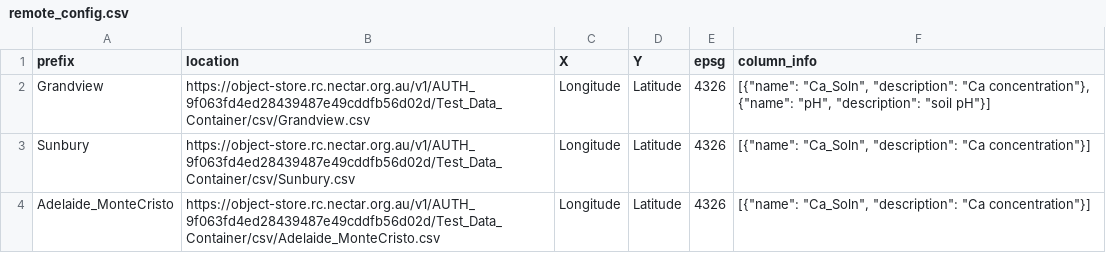
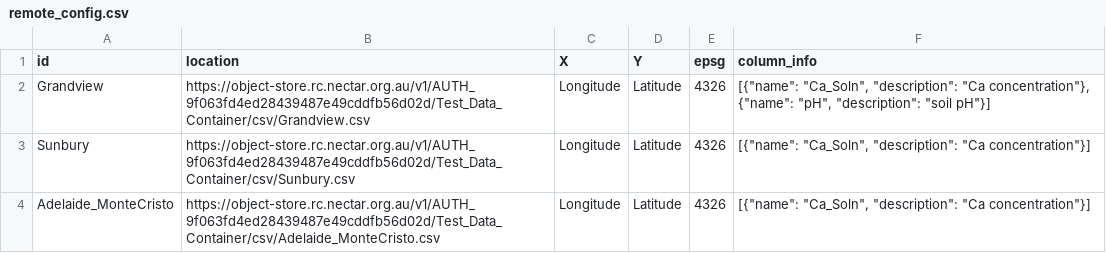
Before and after one commit to aus-plant-phenomics-network/stac-generator, a CSV file: example/csv/remote_config.csv, drawn as a sheet.

```diff
--- a/example/csv/remote_config.csv
+++ b/example/csv/remote_config.csv
@@ -1,2 +1,2 @@
-prefix,location,X,Y,epsg,column_info
+id,location,X,Y,epsg,column_info
 Grandview,https://object-store.rc.nectar.org.au/v1/AUTH_9f063fd4ed28439487e49cddfb56d02d/Test_Data_Container/csv/Grandview.csv,Longitude,Latitude,4326,"[{""name"": ""Ca_Soln"", ""description"": ""Ca concentration""}, {""name"": ""pH"", ""description"": ""soil pH""}]"
```
Also changed, not shown: example/csv/source_config.csv, 7 other files.
